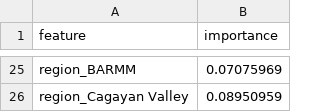
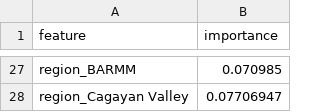
Before and after one commit to KINGSTING/temporal-SHAP-drift, a CSV file: data/feature_importance.csv, drawn as a sheet; only a part is shown, gaps mark what is left out; addresses are those after the commit; the diff covers the shown part only; the diff names each change by its address in the sheet, - before the commit and + after, or states it on an @@ line.

```diff
--- a/data/feature_importance.csv
+++ b/data/feature_importance.csv
-B27 (importance): 0.07075969
+B27 (importance): 0.070985
-B28 (importance): 0.08950959
+B28 (importance): 0.07706947
```
Also changed, not shown: 12 added rows, 10 removed rows and 12 edited cells elsewhere in this file, data/feature_importance_with_interactions.csv, data/mean_shap_values.csv, 29 other files.
